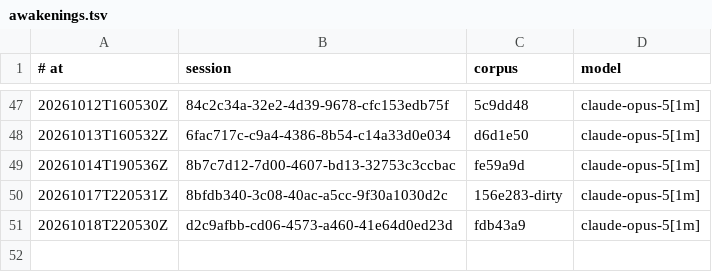
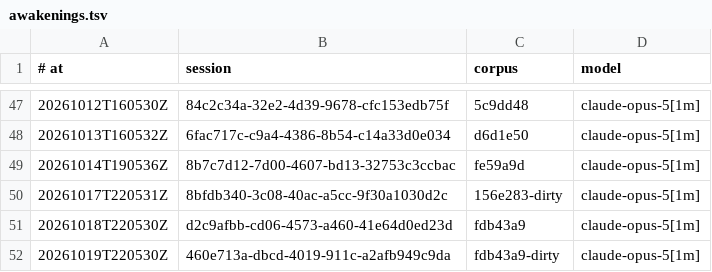
Before and after one commit to RearAdmiralPants/claudebrain-provenance, a TSV file: awakenings.tsv, drawn as a sheet; only a part is shown, gaps mark what is left out; the diff names each change by its address in the sheet, - before the commit and + after, or states it on an @@ line.

```diff
--- a/awakenings.tsv
+++ b/awakenings.tsv
+row 52: 20261019T220530Z | 460e713a-dbcd-4019-911c-a2afb949c9da | fdb43a9-dirty | claude-opus-5[1m]
```
Also changed, not shown: chains.tsv, corpus.tsv, 3 other files.
